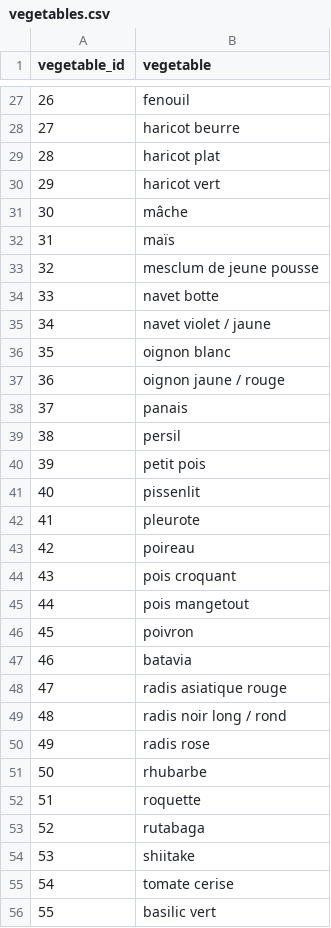
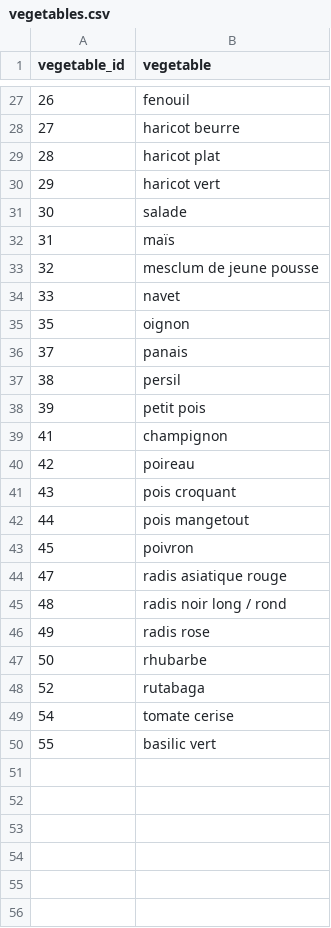
Before and after one commit to medina474/data-collection, a CSV file: jardins/vegetables.csv, drawn as a sheet; only a part is shown, gaps mark what is left out.

Commit message:
salade

```diff
--- a/jardins/vegetables.csv
+++ b/jardins/vegetables.csv
@@ -30,9 +30,7 @@ vegetable_id,vegetable
 29,haricot vert
-30,mâche
+30,salade
 31,maïs
 32,mesclum de jeune pousse
-33,navet botte
-34,navet violet / jaune
-35,oignon blanc
-36,oignon jaune / rouge
+33,navet
+35,oignon
 37,panais
@@ -40,4 +38,3 @@ vegetable_id,vegetable
 39,petit pois
-40,pissenlit
-41,pleurote
+41,champignon
 42,poireau
@@ -46,3 +43,2 @@ vegetable_id,vegetable
 45,poivron
-46,batavia
 47,radis asiatique rouge
@@ -51,5 +47,3 @@ vegetable_id,vegetable
 50,rhubarbe
-51,roquette
 52,rutabaga
-53,shiitake
 54,tomate cerise
```
Also changed, not shown: 1 other file.
